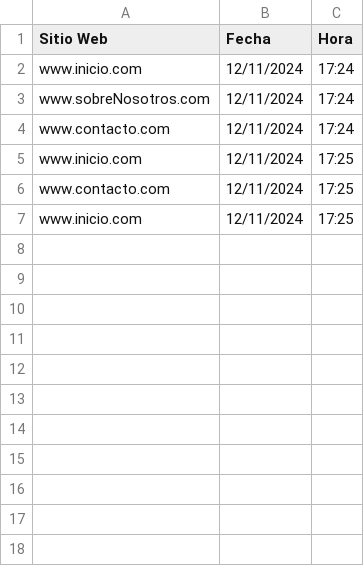
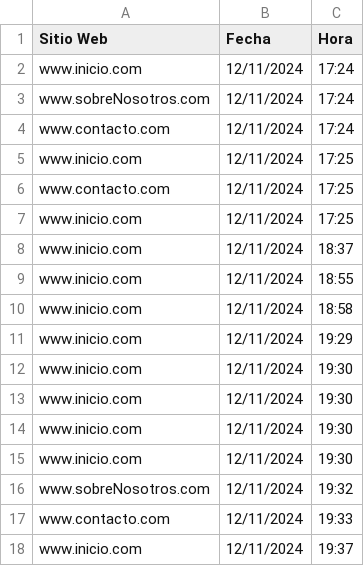
Before and after one commit to devzelix/Proyecto-TDA, a CSV file: assets/files/historial_navegacion.csv, drawn as a sheet.

```diff
--- a/assets/files/historial_navegacion.csv
+++ b/assets/files/historial_navegacion.csv
@@ -7 +7,12 @@ www.contacto.com,12/11/2024,17:25
 www.inicio.com,12/11/2024,17:25
+www.inicio.com,12/11/2024,18:37
+www.inicio.com,12/11/2024,18:55
+www.inicio.com,12/11/2024,18:58
+www.inicio.com,12/11/2024,19:29
+www.inicio.com,12/11/2024,19:30
+www.inicio.com,12/11/2024,19:30
+www.inicio.com,12/11/2024,19:30
+www.inicio.com,12/11/2024,19:30
+www.sobreNosotros.com,12/11/2024,19:32
+www.contacto.com,12/11/2024,19:33
+www.inicio.com,12/11/2024,19:37
```
Also changed, not shown: 2 other files.
